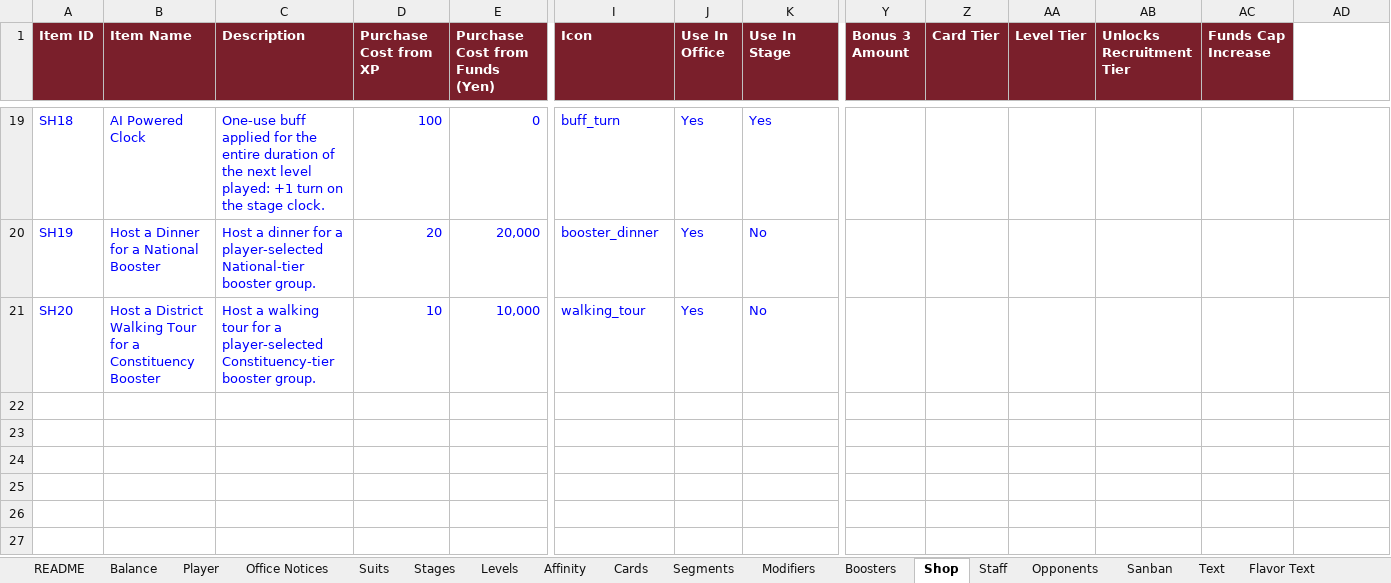
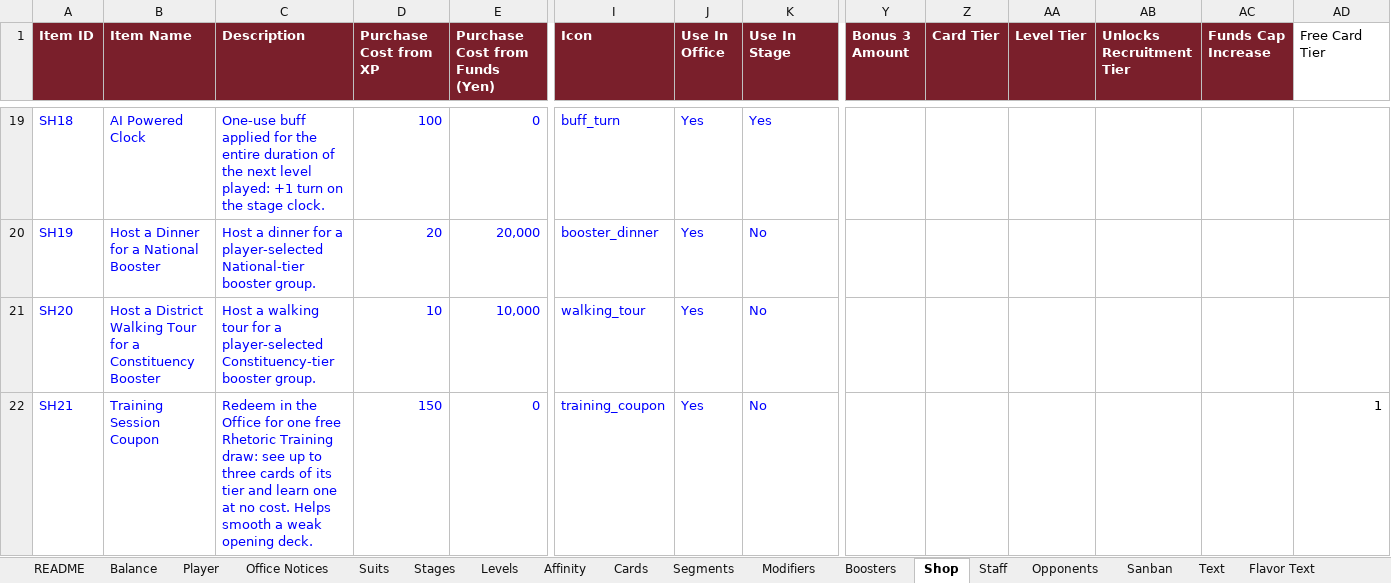
Before and after one commit to Lotusmonogatari/CoP-Deckbuilder, an Excel workbook: design/CoP_Starter_Card_Stage_Data.xlsx, sheet Shop, drawn as a sheet; only a part is shown, gaps mark what is left out; values as stored, in another font and other column widths than the file's, no borders; rows hold the shown columns only; the diff names each change by its address in the sheet, - before the commit and + after, or states it on an @@ line.

```diff
--- a/design/CoP_Starter_Card_Stage_Data.xlsx (sheet Shop)
+++ b/design/CoP_Starter_Card_Stage_Data.xlsx (sheet Shop)
-AD1: (empty)
+AD1: Free Card Tier
+row 22: SH21 | Training Session Coupon | Redeem in the Office for one free Rhetoric Training draw: see up to three cards of its tier and learn one at no cost. Helps smooth a weak opening deck. | 150 | 0 | training_coupon | Yes | No |  |  |  |  |  | 1
```
Also changed, not shown: sheet Text, 11 other files.
